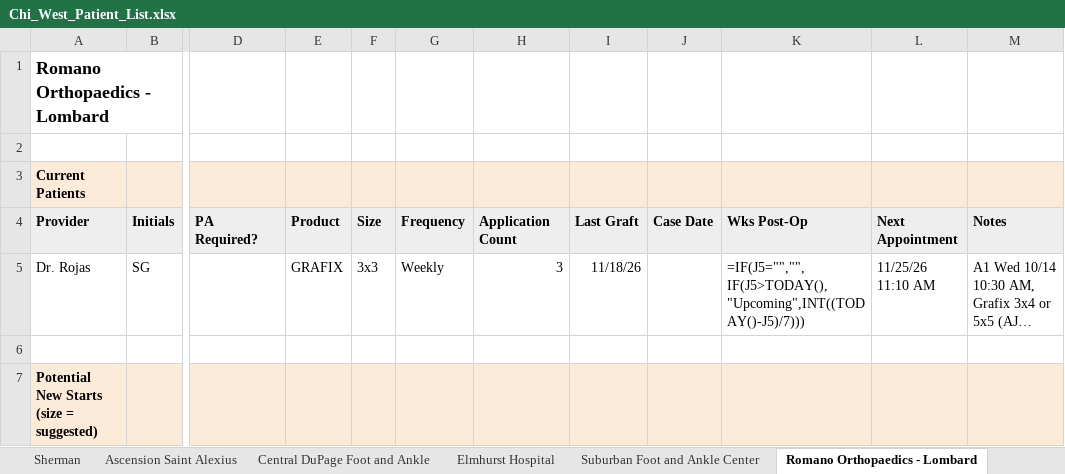
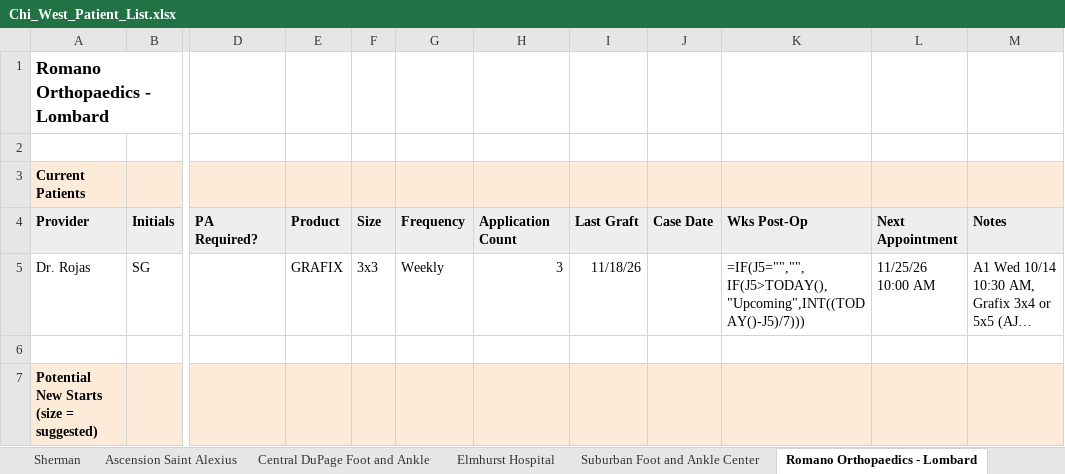
Before and after one commit to ajpeterson113/Graft-Tracker, an Excel workbook: Chi_West_Patient_List.xlsx, sheet Romano Orthopaedics - Lombard, drawn as a sheet; only a part is shown, gaps mark what is left out; long unchanged cells end in …; values as stored, in another font and other column widths than the file's, no borders; formulas without a stored value are shown as written; the diff names each change by its address in the sheet, - before the commit and + after, or states it on an @@ line.

```diff
--- a/Chi_West_Patient_List.xlsx (sheet Romano Orthopaedics - Lombard)
+++ b/Chi_West_Patient_List.xlsx (sheet Romano Orthopaedics - Lombard)
-L5: 11/25/26 11:10 AM
+L5: 11/25/26 10:00 AM
```
Also changed, not shown: sheet Follow-ups, sheet All Patients, 16 other files.
